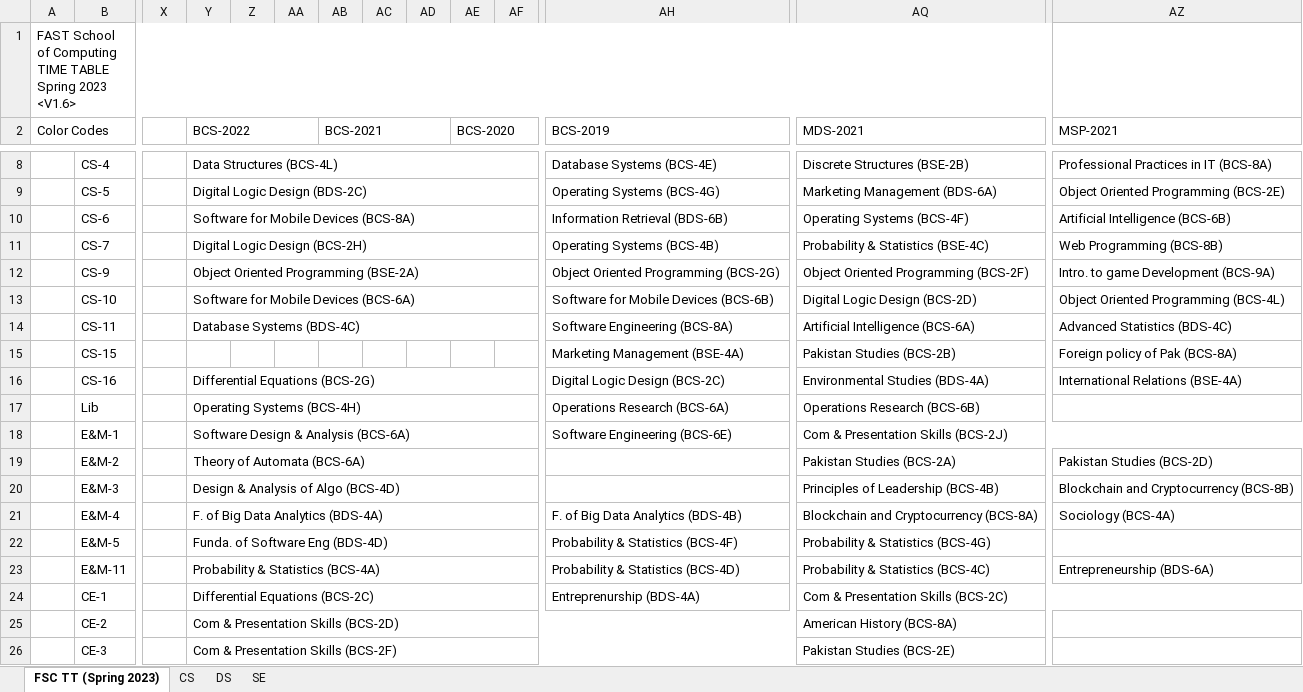
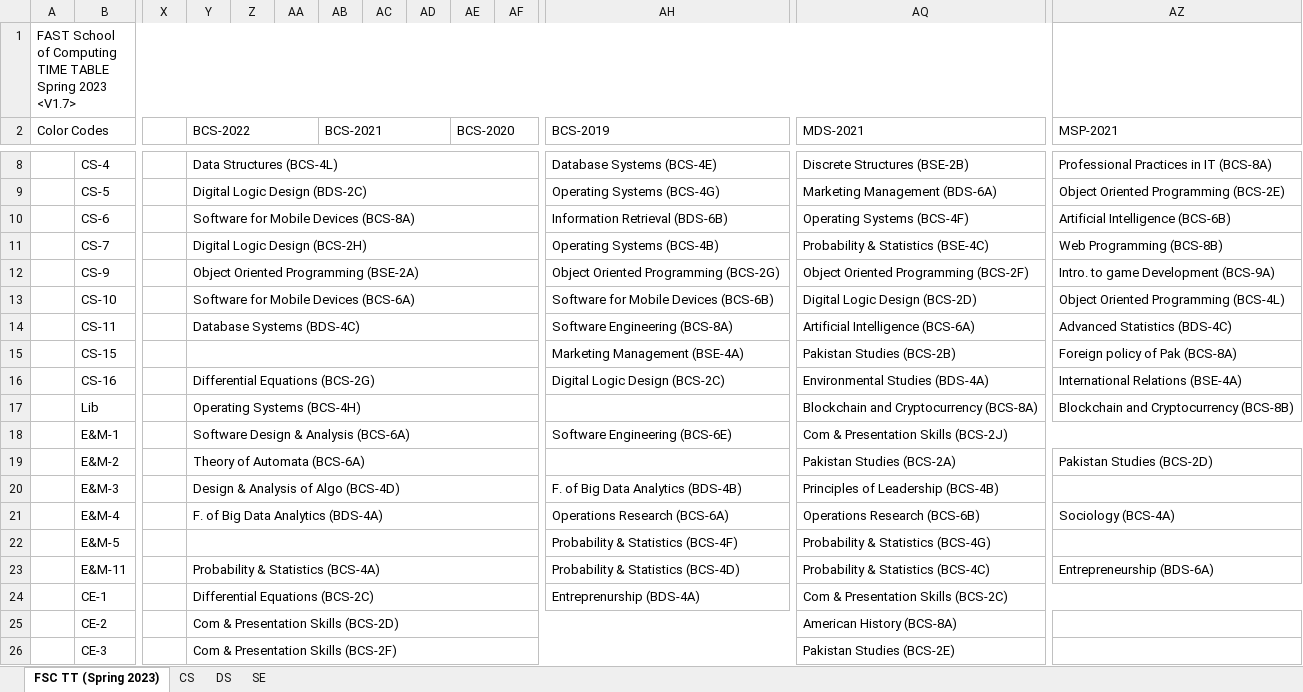
Before and after one commit to Hamza5743/TimeTableGenerator, an Excel workbook: Scripts/table.xlsx, sheet FSC TT (Spring 2023), drawn as a sheet; only a part is shown, gaps mark what is left out; values as stored, in another font and other column widths than the file's, no cell formats; the diff covers the shown part only; the diff names each change by its address in the sheet, - before the commit and + after, or states it on an @@ line.

```diff
--- a/Scripts/table.xlsx (sheet FSC TT (Spring 2023))
+++ b/Scripts/table.xlsx (sheet FSC TT (Spring 2023))
-A1 (Color Codes): …Spring 2023 <V1.6>
+A1 (Color Codes): …Spring 2023 <V1.7>
+Y15:AF15 merged
-AH17 (BCS-2019): Operations Research (BCS-6A)
+AH17 (BCS-2019): (empty)
-AQ17 (MDS-2021): Operations Research (BCS-6B)
+AQ17 (MDS-2021): Blockchain and Cryptocurrency (BCS-8A)
-AZ17 (MSP-2021): (empty)
+AZ17 (MSP-2021): Blockchain and Cryptocurrency (BCS-8B)
-AH20 (BCS-2019): (empty)
+AH20 (BCS-2019): F. of Big Data Analytics (BDS-4B)
-AZ20 (MSP-2021): Blockchain and Cryptocurrency (BCS-8B)
+AZ20 (MSP-2021): (empty)
-AH21 (BCS-2019): F. of Big Data Analytics (BDS-4B)
+AH21 (BCS-2019): Operations Research (BCS-6A)
-AQ21 (MDS-2021): Blockchain and Cryptocurrency (BCS-8A)
+AQ21 (MDS-2021): Operations Research (BCS-6B)
-Y22 (BCS-2022): Funda. of Software Eng (BDS-4D)
+Y22 (BCS-2022): (empty)
```
Also changed, not shown: 1 added row, 1 removed row, 24 edited cells and merged cells elsewhere in this sheet, sheet DS, sheet CS, sheet SE, cell formats, hidden cells, charts or pictures, 2 other files.
